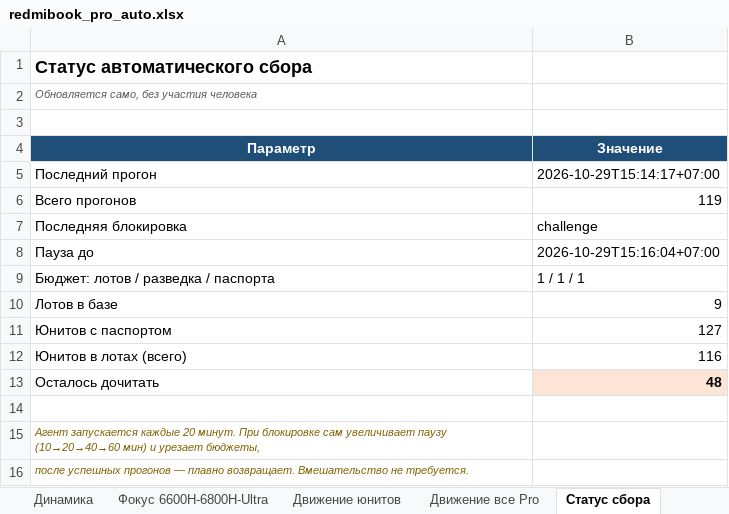
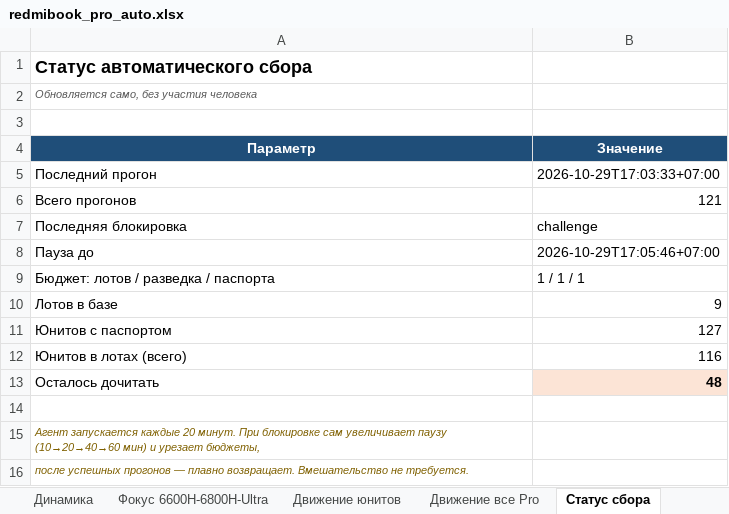
Before and after one commit to usmniko-spec/jd-laptops, an Excel workbook: redmibook_pro_auto.xlsx, sheet Статус сбора, drawn as a sheet; values as stored, in another font and other column widths than the file's, no borders; the diff names each change by its address in the sheet, - before the commit and + after, or states it on an @@ line.

Commit message:
data: 2026-10-29T11:00Z

```diff
--- a/redmibook_pro_auto.xlsx (sheet Статус сбора)
+++ b/redmibook_pro_auto.xlsx (sheet Статус сбора)
-B5 (Значение): 2026-10-29T15:14:17+07:00
+B5 (Значение): 2026-10-29T17:03:33+07:00
-B6 (Значение): 119
+B6 (Значение): 121
-B8 (Значение): 2026-10-29T15:16:04+07:00
+B8 (Значение): 2026-10-29T17:05:46+07:00
```
Also changed, not shown: 1 other file.
